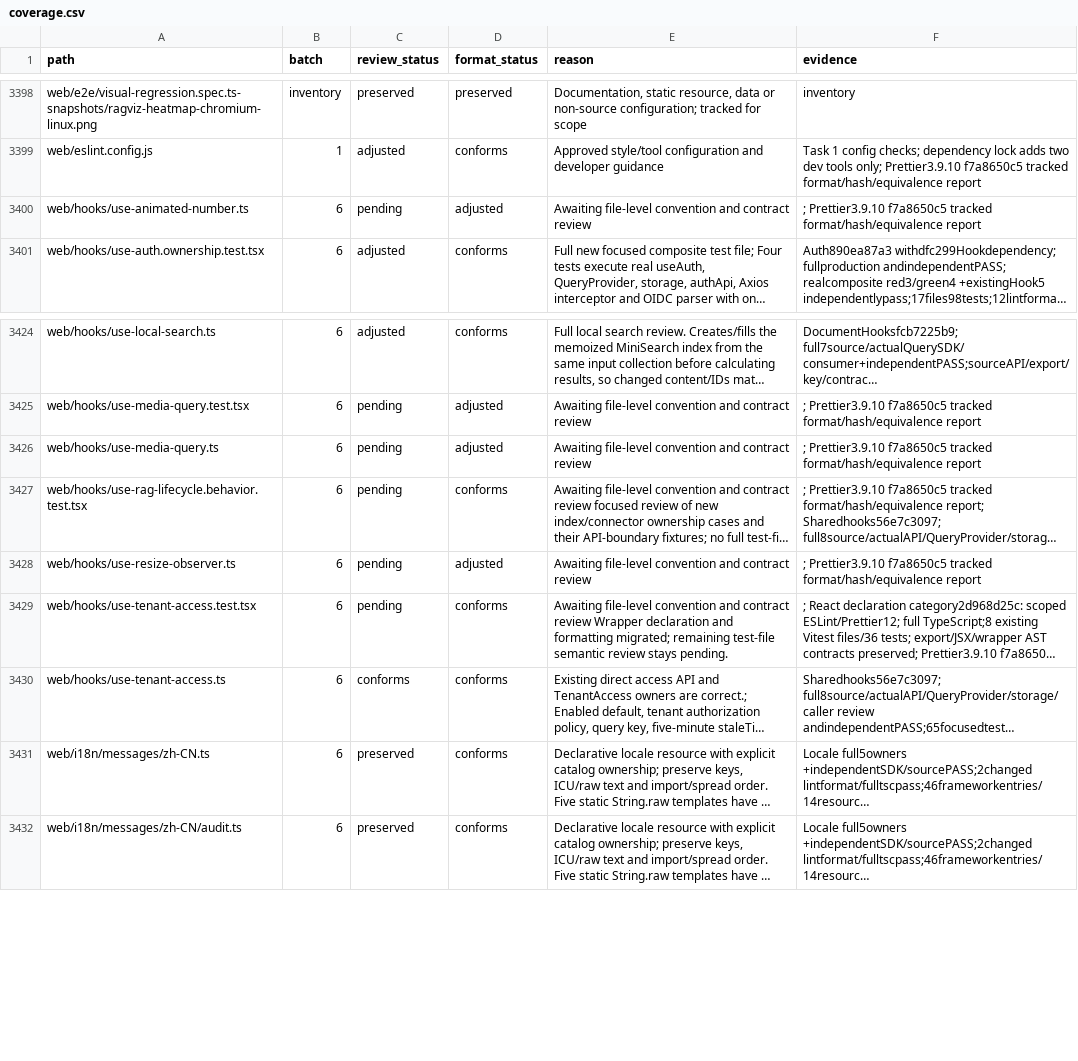
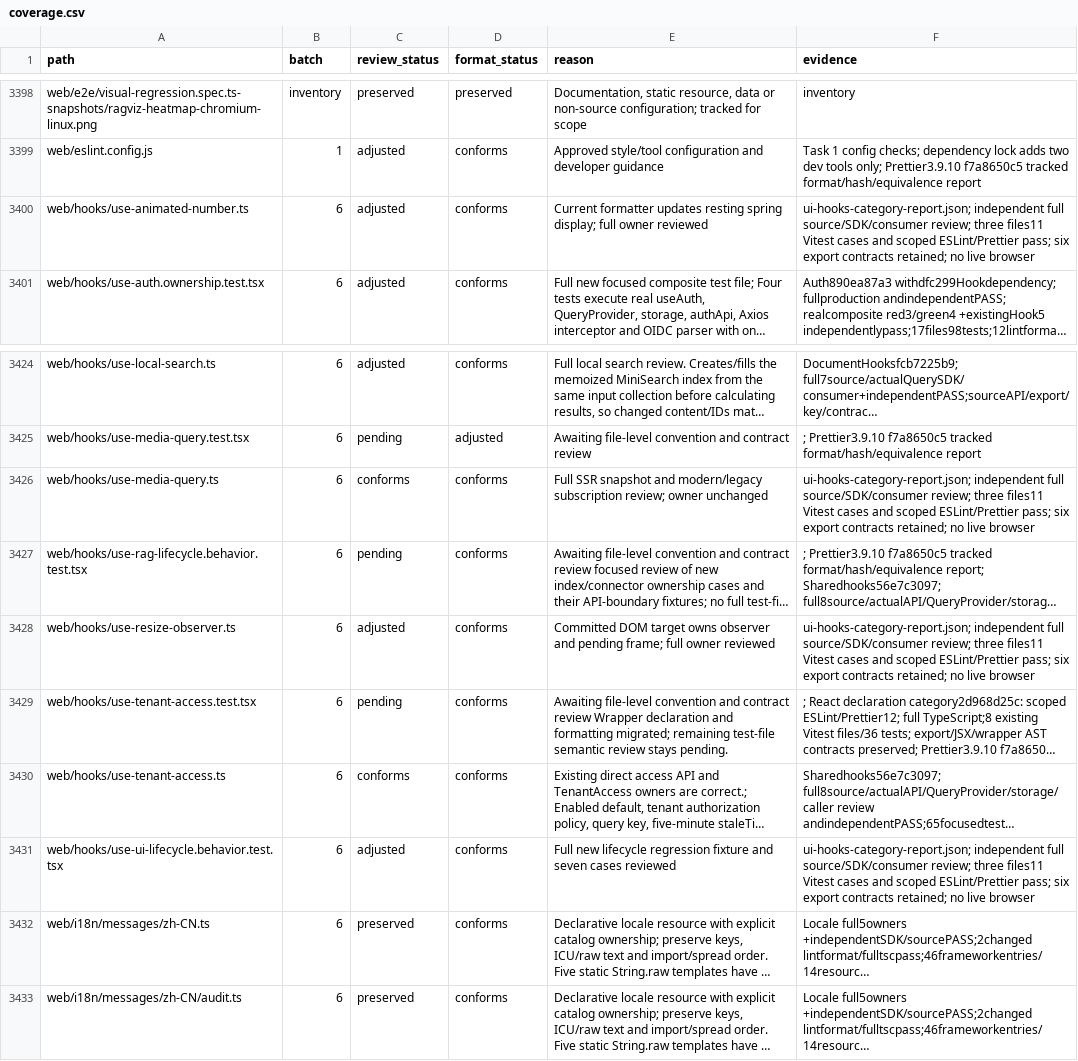
Before and after one commit to skygazer42/MimirQ, a CSV file: docs/maintenance/style-unification/coverage.csv, drawn as a sheet; only a part is shown, gaps mark what is left out; long unchanged cells end in …; the diff names each change by its address in the sheet, - before the commit and + after, or states it on an @@ line.

Commit message:
fix(ui): keep hook displays and observers current

```diff
--- a/docs/maintenance/style-unification/coverage.csv
+++ b/docs/maintenance/style-unification/coverage.csv
-C3400 (review_status): pending
+C3400 (review_status): adjusted
-D3400 (format_status): adjusted
+D3400 (format_status): conforms
-E3400 (reason): Awaiting file-level convention and contract review
+E3400 (reason): Current formatter updates resting spring display; full owner reviewed
-F3400 (evidence): ; Prettier3.9.10 f7a8650c5 tracked format/hash/equivalence report
+F3400 (evidence): ui-hooks-category-report.json; independent full source/SDK/consumer review; three files11 Vitest cases and scoped ESLint/Prettier pass; six export contracts retained; no live browser
-C3426 (review_status): pending
+C3426 (review_status): conforms
-D3426 (format_status): adjusted
+D3426 (format_status): conforms
-E3426 (reason): Awaiting file-level convention and contract review
+E3426 (reason): Full SSR snapshot and modern/legacy subscription review; owner unchanged
-F3426 (evidence): ; Prettier3.9.10 f7a8650c5 tracked format/hash/equivalence report
+F3426 (evidence): ui-hooks-category-report.json; independent full source/SDK/consumer review; three files11 Vitest cases and scoped ESLint/Prettier pass; six export contracts retained; no live browser
-C3428 (review_status): pending
+C3428 (review_status): adjusted
-D3428 (format_status): adjusted
+D3428 (format_status): conforms
-E3428 (reason): Awaiting file-level convention and contract review
+E3428 (reason): Committed DOM target owns observer and pending frame; full owner reviewed
-F3428 (evidence): ; Prettier3.9.10 f7a8650c5 tracked format/hash/equivalence report
+F3428 (evidence): ui-hooks-category-report.json; independent full source/SDK/consumer review; three files11 Vitest cases and scoped ESLint/Prettier pass; six export contracts retained; no live browser
+row 3431: web/hooks/use-ui-lifecycle.behavior.test.tsx | 6 | adjusted | conforms | Full new lifecycle regression fixture and seven cases reviewed | ui-hooks-category-report.json; independent full source/SDK/consumer review; three files11 Vitest cases and scoped ESLint/Prettier pass; six export contracts retained; no live browser
```
Also changed, not shown: 5 other files.
